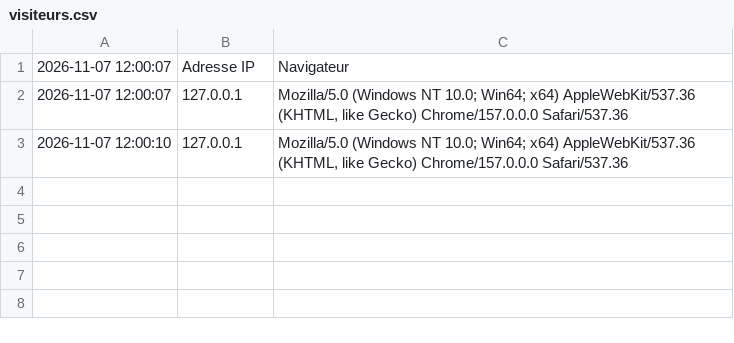
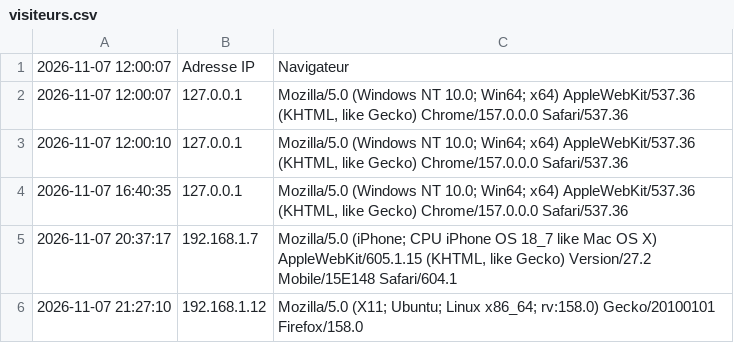
Before and after one commit to djeangemichel-alt/phishing, a CSV file: visiteurs.csv, drawn as a sheet.

```diff
--- a/visiteurs.csv
+++ b/visiteurs.csv
@@ -3 +3,4 @@
 2026-11-07 12:00:10,127.0.0.1,"Mozilla/5.0 (Windows NT 10.0; Win64; x64) AppleWebKit/537.36 (KHTML, like Gecko) Chrome/157.0.0.0 Safari/537.36"
+2026-11-07 16:40:35,127.0.0.1,"Mozilla/5.0 (Windows NT 10.0; Win64; x64) AppleWebKit/537.36 (KHTML, like Gecko) Chrome/157.0.0.0 Safari/537.36"
+2026-11-07 20:37:17,192.168.1.7,"Mozilla/5.0 (iPhone; CPU iPhone OS 18_7 like Mac OS X) AppleWebKit/605.1.15 (KHTML, like Gecko) Version/27.2 Mobile/15E148 Safari/604.1"
+2026-11-07 21:27:10,192.168.1.12,Mozilla/5.0 (X11; Ubuntu; Linux x86_64; rv:158.0) Gecko/20100101 Firefox/158.0
```
Also changed, not shown: 3 other files.
